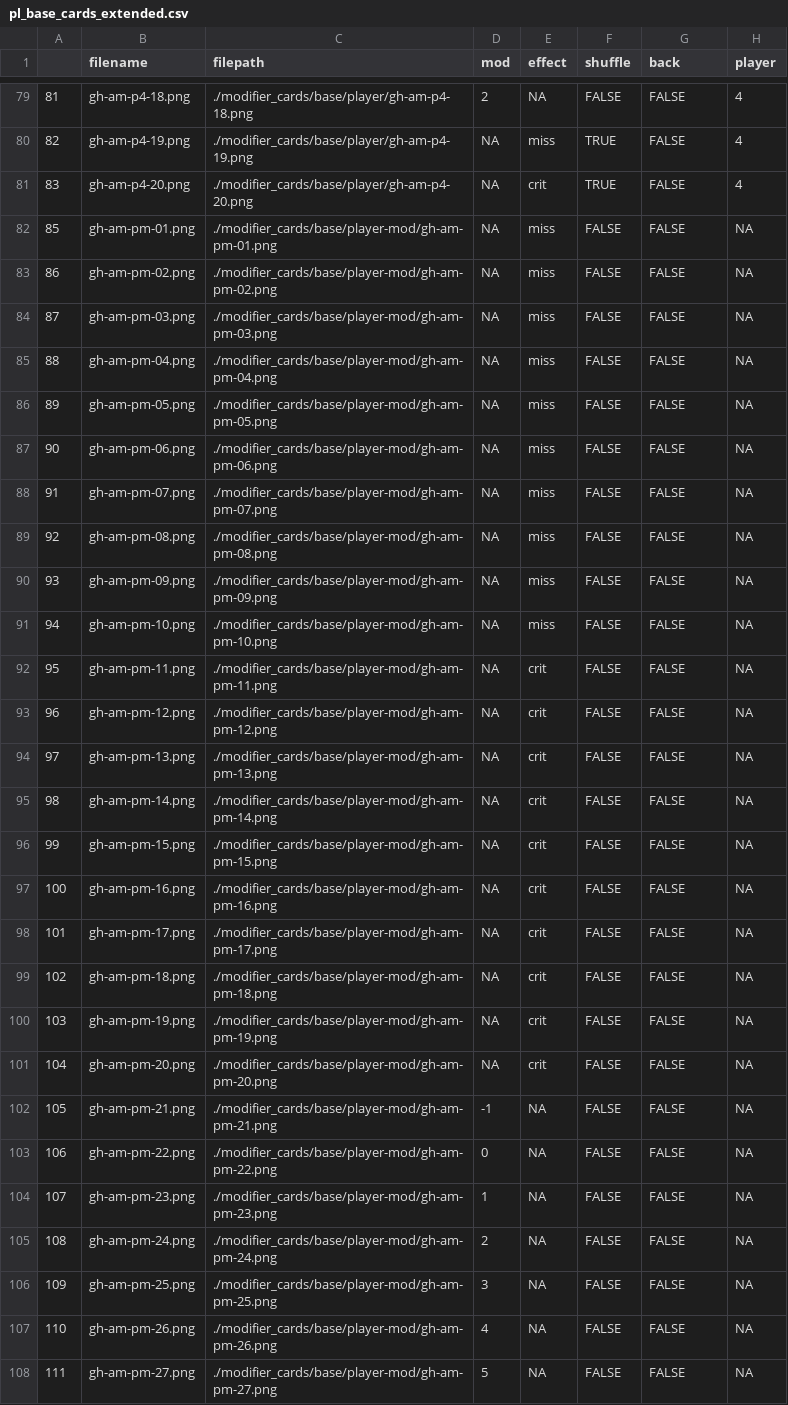
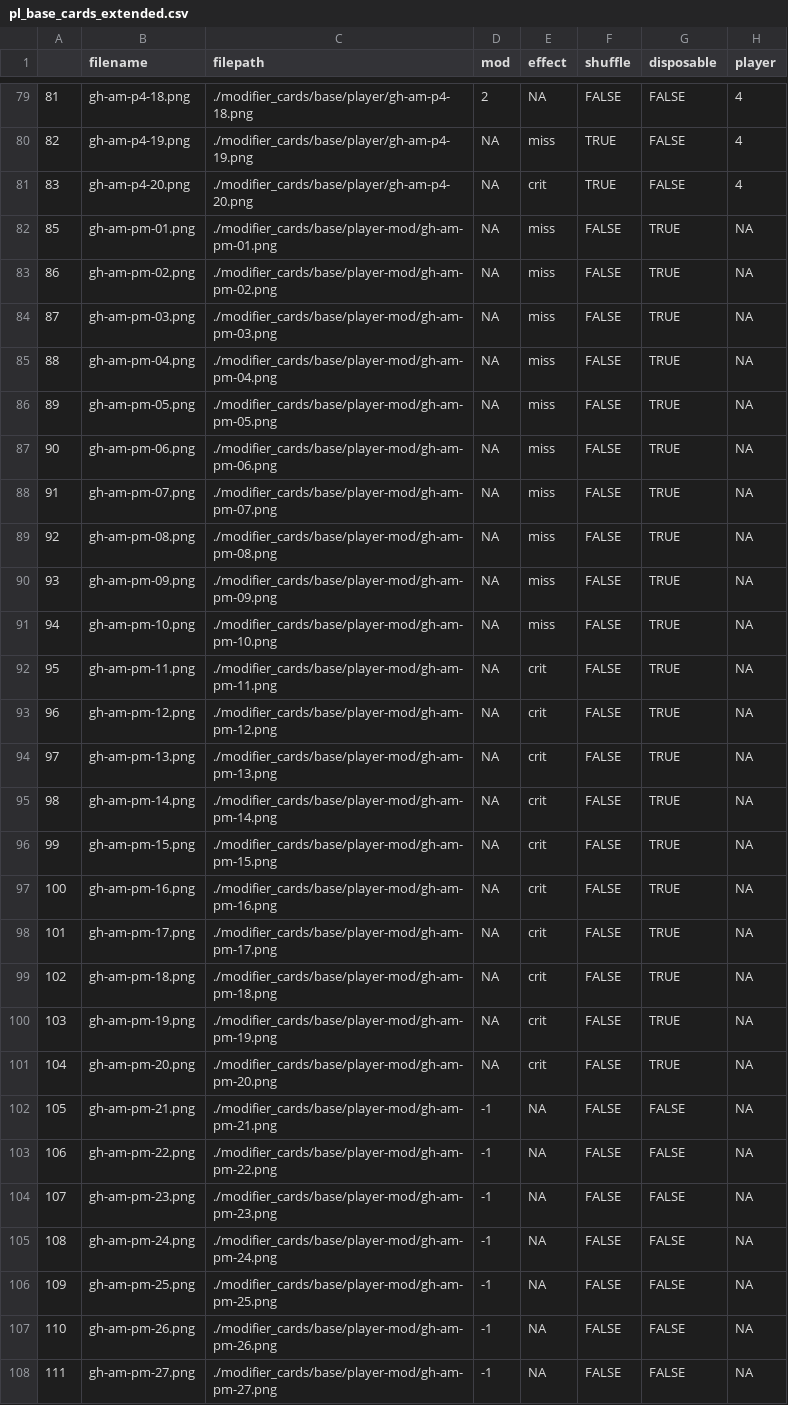
Before and after one commit to bhayes7/gh_mod_simulator, a CSV file: mod_data/pl_base_cards_extended.csv, drawn as a sheet; only a part is shown, gaps mark what is left out; the diff covers the shown part only.

```diff
--- a/mod_data/pl_base_cards_extended.csv
+++ b/mod_data/pl_base_cards_extended.csv
@@ -1 +1 @@
-,filename,filepath,mod,effect,shuffle,back,player
+,filename,filepath,mod,effect,shuffle,disposable,player
@@ -81,28 +81,28 @@
 83,gh-am-p4-20.png,./modifier_cards/base/player/gh-am-p4-20.png,NA,crit,TRUE,FALSE,4
-85,gh-am-pm-01.png,./modifier_cards/base/player-mod/gh-am-pm-01.png,NA,miss,FALSE,FALSE,NA
-86,gh-am-pm-02.png,./modifier_cards/base/player-mod/gh-am-pm-02.png,NA,miss,FALSE,FALSE,NA
-87,gh-am-pm-03.png,./modifier_cards/base/player-mod/gh-am-pm-03.png,NA,miss,FALSE,FALSE,NA
-88,gh-am-pm-04.png,./modifier_cards/base/player-mod/gh-am-pm-04.png,NA,miss,FALSE,FALSE,NA
-89,gh-am-pm-05.png,./modifier_cards/base/player-mod/gh-am-pm-05.png,NA,miss,FALSE,FALSE,NA
-90,gh-am-pm-06.png,./modifier_cards/base/player-mod/gh-am-pm-06.png,NA,miss,FALSE,FALSE,NA
-91,gh-am-pm-07.png,./modifier_cards/base/player-mod/gh-am-pm-07.png,NA,miss,FALSE,FALSE,NA
-92,gh-am-pm-08.png,./modifier_cards/base/player-mod/gh-am-pm-08.png,NA,miss,FALSE,FALSE,NA
-93,gh-am-pm-09.png,./modifier_cards/base/player-mod/gh-am-pm-09.png,NA,miss,FALSE,FALSE,NA
-94,gh-am-pm-10.png,./modifier_cards/base/player-mod/gh-am-pm-10.png,NA,miss,FALSE,FALSE,NA
-95,gh-am-pm-11.png,./modifier_cards/base/player-mod/gh-am-pm-11.png,NA,crit,FALSE,FALSE,NA
-96,gh-am-pm-12.png,./modifier_cards/base/player-mod/gh-am-pm-12.png,NA,crit,FALSE,FALSE,NA
-97,gh-am-pm-13.png,./modifier_cards/base/player-mod/gh-am-pm-13.png,NA,crit,FALSE,FALSE,NA
-98,gh-am-pm-14.png,./modifier_cards/base/player-mod/gh-am-pm-14.png,NA,crit,FALSE,FALSE,NA
-99,gh-am-pm-15.png,./modifier_cards/base/player-mod/gh-am-pm-15.png,NA,crit,FALSE,FALSE,NA
-100,gh-am-pm-16.png,./modifier_cards/base/player-mod/gh-am-pm-16.png,NA,crit,FALSE,FALSE,NA
-101,gh-am-pm-17.png,./modifier_cards/base/player-mod/gh-am-pm-17.png,NA,crit,FALSE,FALSE,NA
-102,gh-am-pm-18.png,./modifier_cards/base/player-mod/gh-am-pm-18.png,NA,crit,FALSE,FALSE,NA
-103,gh-am-pm-19.png,./modifier_cards/base/player-mod/gh-am-pm-19.png,NA,crit,FALSE,FALSE,NA
-104,gh-am-pm-20.png,./modifier_cards/base/player-mod/gh-am-pm-20.png,NA,crit,FALSE,FALSE,NA
+85,gh-am-pm-01.png,./modifier_cards/base/player-mod/gh-am-pm-01.png,NA,miss,FALSE,TRUE,NA
+86,gh-am-pm-02.png,./modifier_cards/base/player-mod/gh-am-pm-02.png,NA,miss,FALSE,TRUE,NA
+87,gh-am-pm-03.png,./modifier_cards/base/player-mod/gh-am-pm-03.png,NA,miss,FALSE,TRUE,NA
+88,gh-am-pm-04.png,./modifier_cards/base/player-mod/gh-am-pm-04.png,NA,miss,FALSE,TRUE,NA
+89,gh-am-pm-05.png,./modifier_cards/base/player-mod/gh-am-pm-05.png,NA,miss,FALSE,TRUE,NA
+90,gh-am-pm-06.png,./modifier_cards/base/player-mod/gh-am-pm-06.png,NA,miss,FALSE,TRUE,NA
+91,gh-am-pm-07.png,./modifier_cards/base/player-mod/gh-am-pm-07.png,NA,miss,FALSE,TRUE,NA
+92,gh-am-pm-08.png,./modifier_cards/base/player-mod/gh-am-pm-08.png,NA,miss,FALSE,TRUE,NA
+93,gh-am-pm-09.png,./modifier_cards/base/player-mod/gh-am-pm-09.png,NA,miss,FALSE,TRUE,NA
+94,gh-am-pm-10.png,./modifier_cards/base/player-mod/gh-am-pm-10.png,NA,miss,FALSE,TRUE,NA
+95,gh-am-pm-11.png,./modifier_cards/base/player-mod/gh-am-pm-11.png,NA,crit,FALSE,TRUE,NA
+96,gh-am-pm-12.png,./modifier_cards/base/player-mod/gh-am-pm-12.png,NA,crit,FALSE,TRUE,NA
+97,gh-am-pm-13.png,./modifier_cards/base/player-mod/gh-am-pm-13.png,NA,crit,FALSE,TRUE,NA
+98,gh-am-pm-14.png,./modifier_cards/base/player-mod/gh-am-pm-14.png,NA,crit,FALSE,TRUE,NA
+99,gh-am-pm-15.png,./modifier_cards/base/player-mod/gh-am-pm-15.png,NA,crit,FALSE,TRUE,NA
+100,gh-am-pm-16.png,./modifier_cards/base/player-mod/gh-am-pm-16.png,NA,crit,FALSE,TRUE,NA
+101,gh-am-pm-17.png,./modifier_cards/base/player-mod/gh-am-pm-17.png,NA,crit,FALSE,TRUE,NA
+102,gh-am-pm-18.png,./modifier_cards/base/player-mod/gh-am-pm-18.png,NA,crit,FALSE,TRUE,NA
+103,gh-am-pm-19.png,./modifier_cards/base/player-mod/gh-am-pm-19.png,NA,crit,FALSE,TRUE,NA
+104,gh-am-pm-20.png,./modifier_cards/base/player-mod/gh-am-pm-20.png,NA,crit,FALSE,TRUE,NA
 105,gh-am-pm-21.png,./modifier_cards/base/player-mod/gh-am-pm-21.png,-1,NA,FALSE,FALSE,NA
-106,gh-am-pm-22.png,./modifier_cards/base/player-mod/gh-am-pm-22.png,0,NA,FALSE,FALSE,NA
-107,gh-am-pm-23.png,./modifier_cards/base/player-mod/gh-am-pm-23.png,1,NA,FALSE,FALSE,NA
-108,gh-am-pm-24.png,./modifier_cards/base/player-mod/gh-am-pm-24.png,2,NA,FALSE,FALSE,NA
-109,gh-am-pm-25.png,./modifier_cards/base/player-mod/gh-am-pm-25.png,3,NA,FALSE,FALSE,NA
-110,gh-am-pm-26.png,./modifier_cards/base/player-mod/gh-am-pm-26.png,4,NA,FALSE,FALSE,NA
-111,gh-am-pm-27.png,./modifier_cards/base/player-mod/gh-am-pm-27.png,5,NA,FALSE,FALSE,NA
+106,gh-am-pm-22.png,./modifier_cards/base/player-mod/gh-am-pm-22.png,-1,NA,FALSE,FALSE,NA
+107,gh-am-pm-23.png,./modifier_cards/base/player-mod/gh-am-pm-23.png,-1,NA,FALSE,FALSE,NA
+108,gh-am-pm-24.png,./modifier_cards/base/player-mod/gh-am-pm-24.png,-1,NA,FALSE,FALSE,NA
+109,gh-am-pm-25.png,./modifier_cards/base/player-mod/gh-am-pm-25.png,-1,NA,FALSE,FALSE,NA
+110,gh-am-pm-26.png,./modifier_cards/base/player-mod/gh-am-pm-26.png,-1,NA,FALSE,FALSE,NA
+111,gh-am-pm-27.png,./modifier_cards/base/player-mod/gh-am-pm-27.png,-1,NA,FALSE,FALSE,NA
```
Also changed, not shown: 8 edited cells elsewhere in this file, mod_data/pl_merc_cards_extended.csv, 1 other file.
